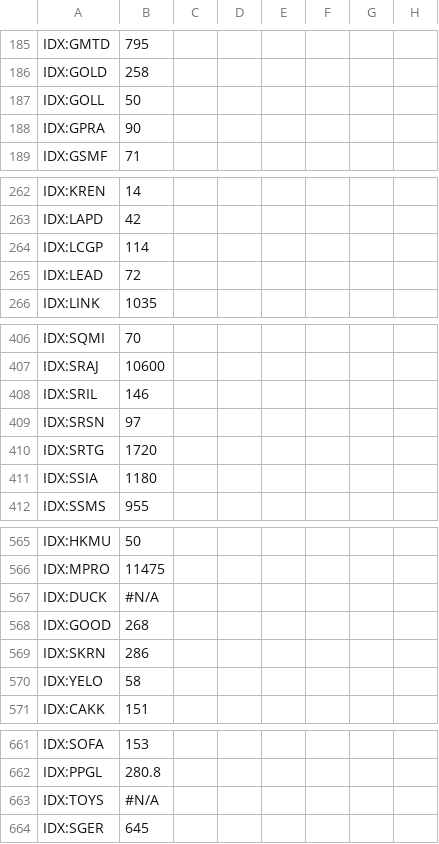
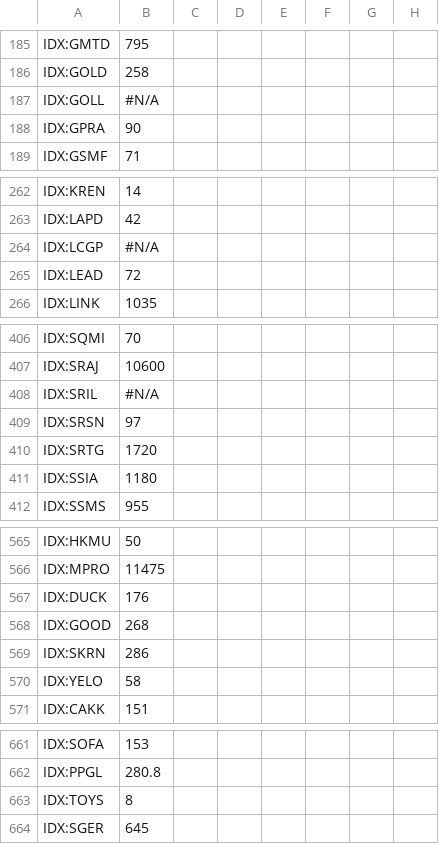
Before and after one commit to Robbyarchery/Data-Saham, a CSV file: Data_Saham.csv, drawn as a sheet; only a part is shown, gaps mark what is left out; the diff names each change by its address in the sheet, - before the commit and + after, or states it on an @@ line.

Commit message:
Update data saham otomatis

```diff
--- a/Data_Saham.csv
+++ b/Data_Saham.csv
-B187: 50
+B187: #N/A
-B264: 114
+B264: #N/A
-B408: 146
+B408: #N/A
-B567: #N/A
+B567: 176
-B663: #N/A
+B663: 8
```
